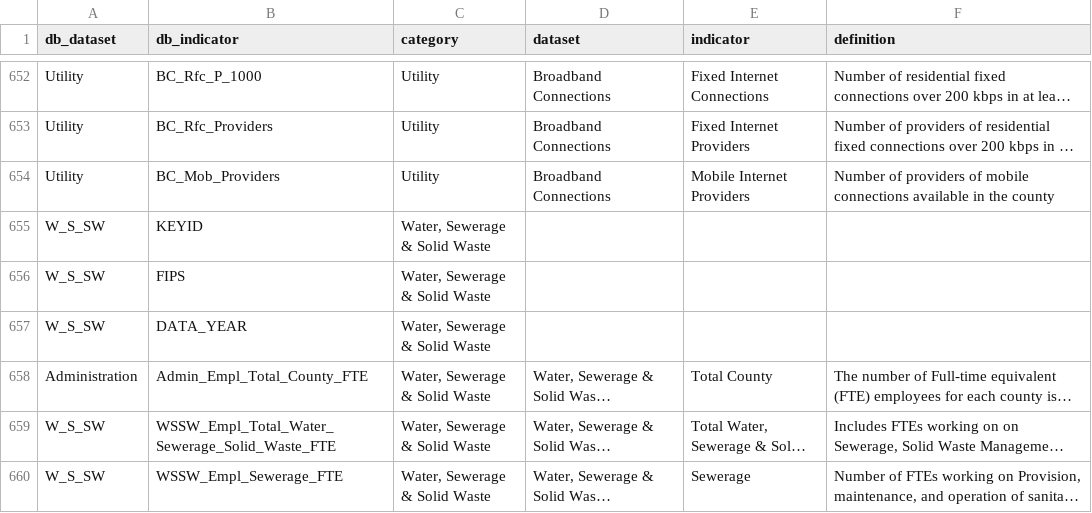
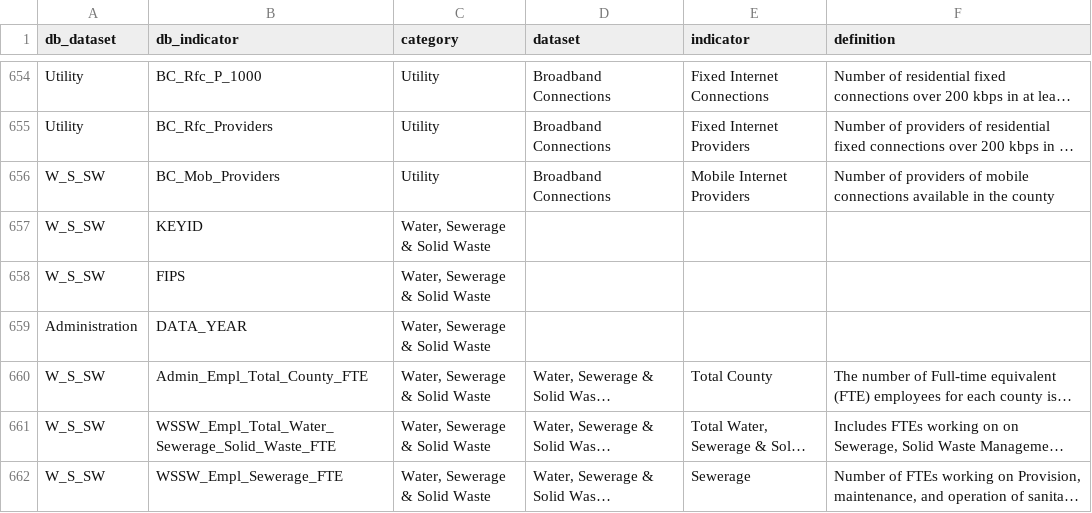
Before and after one commit to nikAleksandr/CIC, a TSV file: data/database_crosswalk.tsv, drawn as a sheet; only a part is shown, gaps mark what is left out; long unchanged cells end in …; addresses are those after the commit; the diff covers the shown part only; the diff names each change by its address in the sheet, - before the commit and + after, or states it on an @@ line.

Commit message:
added new Energy & Environemnt category adn Ozone Concentration Dataset

```diff
--- a/data/database_crosswalk.tsv
+++ b/data/database_crosswalk.tsv
-A656 (db_dataset): Utility
+A656 (db_dataset): W_S_SW
-A659 (db_dataset): W_S_SW
+A659 (db_dataset): Administration
-A660 (db_dataset): Administration
+A660 (db_dataset): W_S_SW
```
Also changed, not shown: 2 added rows and 42 edited cells elsewhere in this file, 2 other files.
